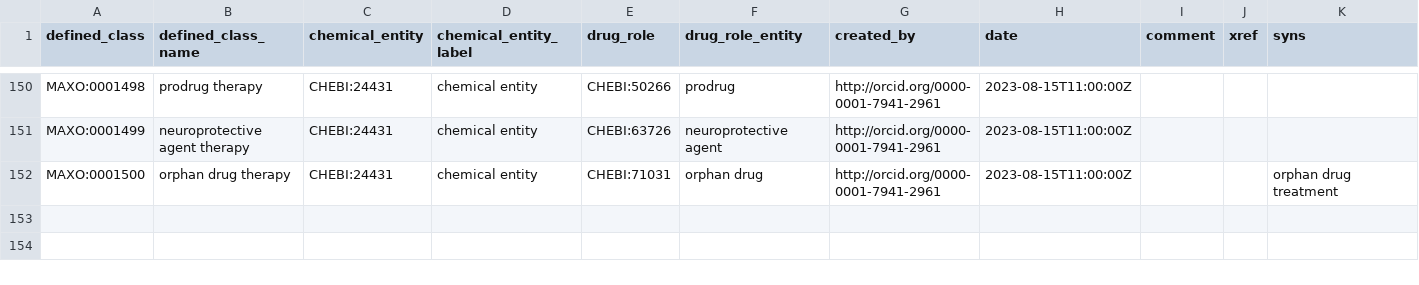
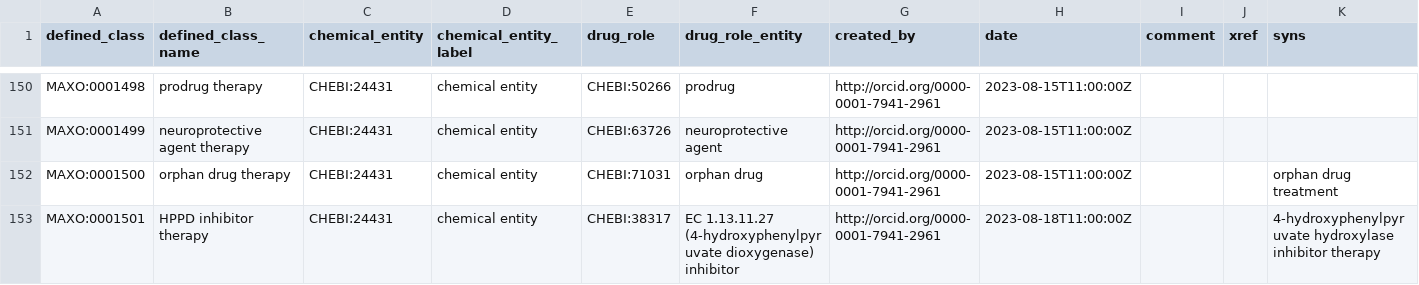
Before and after one commit to monarch-initiative/MAxO, a TSV file: src/patterns/data/manual/pharmacotherapy_chemicalrole.tsv, drawn as a sheet; only a part is shown, gaps mark what is left out; the diff names each change by its address in the sheet, - before the commit and + after, or states it on an @@ line.

Commit message:
update hppd inhibitor

```diff
--- a/src/patterns/data/manual/pharmacotherapy_chemicalrole.tsv
+++ b/src/patterns/data/manual/pharmacotherapy_chemicalrole.tsv
+row 153: MAXO:0001501 | HPPD inhibitor therapy | CHEBI:24431 | chemical entity | CHEBI:38317 | EC 1.13.11.27 (4-hydroxyphenylpyruvate dioxygenase) inhibitor | http://orcid.org/0000-0001-7941-2961 | 2023-08-18T11:00:00Z |  |  | 4-hydroxyphenylpyruvate hydroxylase inhibitor therapy
```
